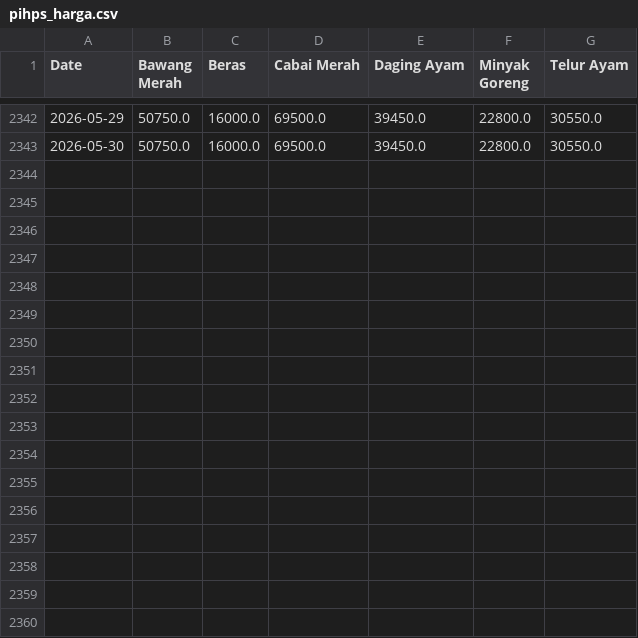
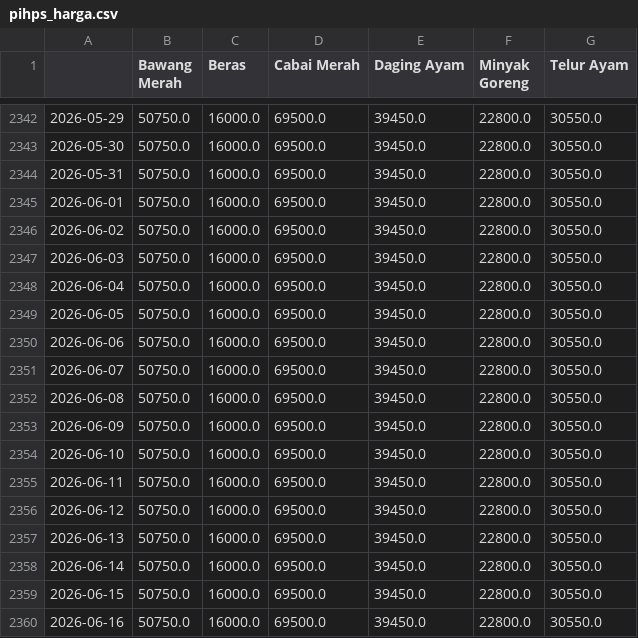
Before and after one commit to xzael24/indonesia-commodity-price-forecasting, a CSV file: data/raw/pihps_harga.csv, drawn as a sheet; only a part is shown, gaps mark what is left out; the diff names each change by its address in the sheet, - before the commit and + after, or states it on an @@ line.

```diff
--- a/data/raw/pihps_harga.csv
+++ b/data/raw/pihps_harga.csv
-A1: Date
+A1: (empty)
+row 2344: 2026-05-31 | 50750.0 | 16000.0 | 69500.0 | 39450.0 | 22800.0 | 30550.0
+row 2345: 2026-06-01 | 50750.0 | 16000.0 | 69500.0 | 39450.0 | 22800.0 | 30550.0
+row 2346: 2026-06-02 | 50750.0 | 16000.0 | 69500.0 | 39450.0 | 22800.0 | 30550.0
+row 2347: 2026-06-03 | 50750.0 | 16000.0 | 69500.0 | 39450.0 | 22800.0 | 30550.0
+row 2348: 2026-06-04 | 50750.0 | 16000.0 | 69500.0 | 39450.0 | 22800.0 | 30550.0
+row 2349: 2026-06-05 | 50750.0 | 16000.0 | 69500.0 | 39450.0 | 22800.0 | 30550.0
+row 2350: 2026-06-06 | 50750.0 | 16000.0 | 69500.0 | 39450.0 | 22800.0 | 30550.0
+row 2351: 2026-06-07 | 50750.0 | 16000.0 | 69500.0 | 39450.0 | 22800.0 | 30550.0
+row 2352: 2026-06-08 | 50750.0 | 16000.0 | 69500.0 | 39450.0 | 22800.0 | 30550.0
+row 2353: 2026-06-09 | 50750.0 | 16000.0 | 69500.0 | 39450.0 | 22800.0 | 30550.0
+row 2354: 2026-06-10 | 50750.0 | 16000.0 | 69500.0 | 39450.0 | 22800.0 | 30550.0
+row 2355: 2026-06-11 | 50750.0 | 16000.0 | 69500.0 | 39450.0 | 22800.0 | 30550.0
+row 2356: 2026-06-12 | 50750.0 | 16000.0 | 69500.0 | 39450.0 | 22800.0 | 30550.0
+row 2357: 2026-06-13 | 50750.0 | 16000.0 | 69500.0 | 39450.0 | 22800.0 | 30550.0
+row 2358: 2026-06-14 | 50750.0 | 16000.0 | 69500.0 | 39450.0 | 22800.0 | 30550.0
+row 2359: 2026-06-15 | 50750.0 | 16000.0 | 69500.0 | 39450.0 | 22800.0 | 30550.0
+row 2360: 2026-06-16 | 50750.0 | 16000.0 | 69500.0 | 39450.0 | 22800.0 | 30550.0
```
Also changed, not shown: data/raw/bmkg_cuaca.csv, data/raw/external_factors.csv, 51 other files.
